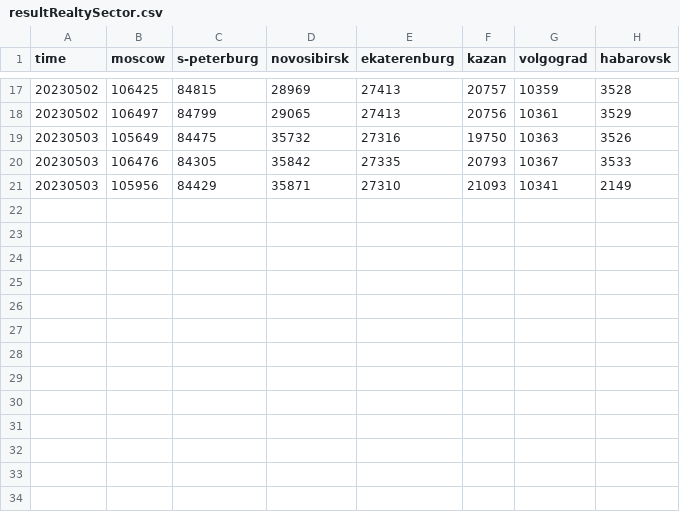
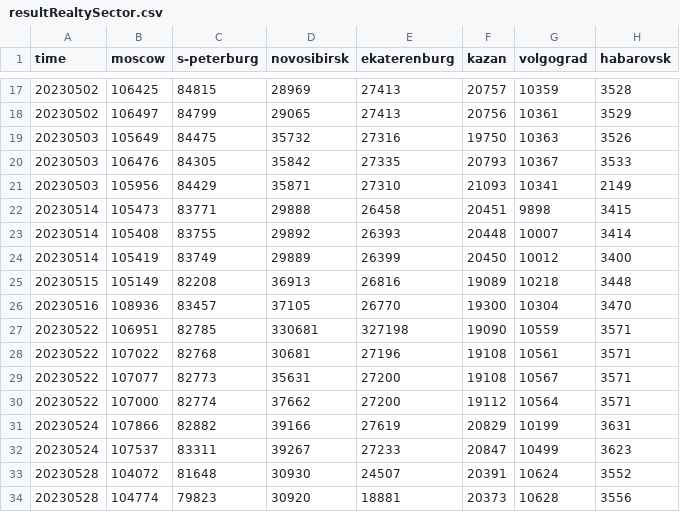
Before and after one commit to Shimadzusan/webDataCollector, a CSV file: resultRealtySector.csv, drawn as a sheet; only a part is shown, gaps mark what is left out; the diff names each change by its address in the sheet, - before the commit and + after, or states it on an @@ line.

```diff
--- a/resultRealtySector.csv
+++ b/resultRealtySector.csv
+row 22: 20230514 | 105473 | 83771 | 29888 | 26458 | 20451 | 9898 | 3415
+row 23: 20230514 | 105408 | 83755 | 29892 | 26393 | 20448 | 10007 | 3414
+row 24: 20230514 | 105419 | 83749 | 29889 | 26399 | 20450 | 10012 | 3400
+row 25: 20230515 | 105149 | 82208 | 36913 | 26816 | 19089 | 10218 | 3448
+row 26: 20230516 | 108936 | 83457 | 37105 | 26770 | 19300 | 10304 | 3470
+row 27: 20230522 | 106951 | 82785 | 330681 | 327198 | 19090 | 10559 | 3571
+row 28: 20230522 | 107022 | 82768 | 30681 | 27196 | 19108 | 10561 | 3571
+row 29: 20230522 | 107077 | 82773 | 35631 | 27200 | 19108 | 10567 | 3571
+row 30: 20230522 | 107000 | 82774 | 37662 | 27200 | 19112 | 10564 | 3571
+row 31: 20230524 | 107866 | 82882 | 39166 | 27619 | 20829 | 10199 | 3631
+row 32: 20230524 | 107537 | 83311 | 39267 | 27233 | 20847 | 10499 | 3623
+row 33: 20230528 | 104072 | 81648 | 30930 | 24507 | 20391 | 10624 | 3552
+row 34: 20230528 | 104774 | 79823 | 30920 | 18881 | 20373 | 10628 | 3556
```
Also changed, not shown: glassdoor.csv, headHunterJava.csv, 24 other files.
